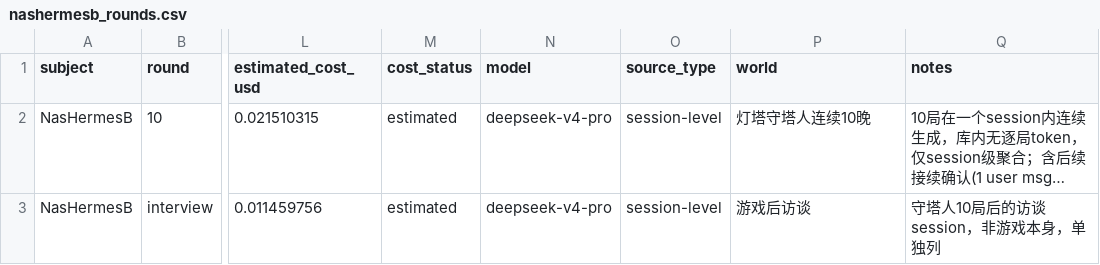
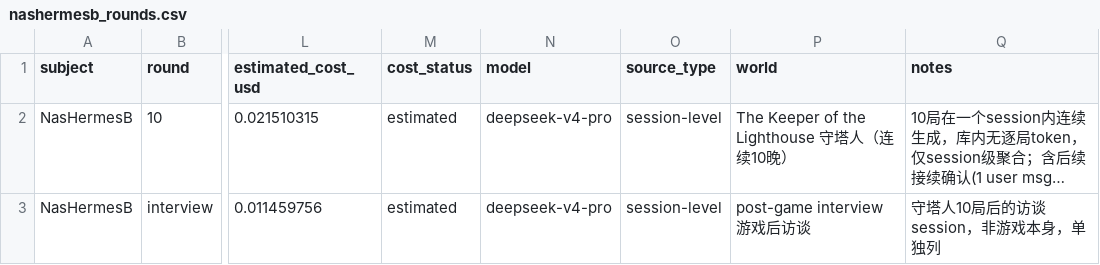
Before and after one commit to lyzashuman-create/steai, a CSV file: data/metrics/nashermesb_rounds.csv, drawn as a sheet; only a part is shown, gaps mark what is left out; long unchanged cells end in …; the diff names each change by its address in the sheet, - before the commit and + after, or states it on an @@ line.

```diff
--- a/data/metrics/nashermesb_rounds.csv
+++ b/data/metrics/nashermesb_rounds.csv
-P2 (world): 灯塔守塔人连续10晚
+P2 (world): The Keeper of the Lighthouse 守塔人（连续10晚）
-P3 (world): 游戏后访谈
+P3 (world): post-game interview 游戏后访谈
```
Also changed, not shown: data/metrics/machermes_rounds.csv, data/metrics/nashermesa_rounds.csv, 10 other files.
